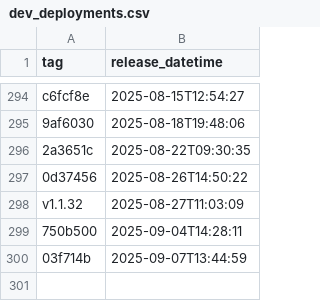
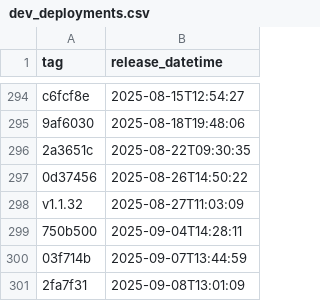
Before and after one commit to NHSDigital/eps-FHIR-validator-lambda, a CSV file: _data/dev_deployments.csv, drawn as a sheet; only a part is shown, gaps mark what is left out; the diff names each change by its address in the sheet, - before the commit and + after, or states it on an @@ line.

```diff
--- a/_data/dev_deployments.csv
+++ b/_data/dev_deployments.csv
+row 301: 2fa7f31 | 2025-09-08T13:01:09
```
Also changed, not shown: 1 other file.
